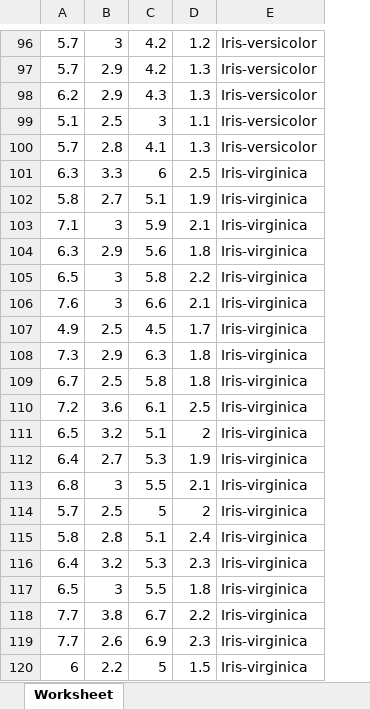
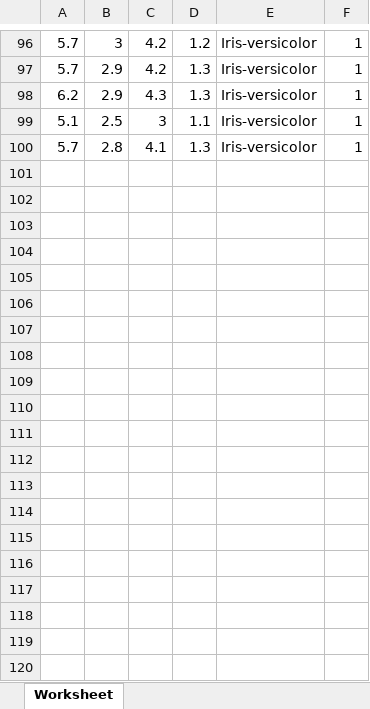
Before and after one commit to atjhoendz/single-layer-perceptron, an Excel workbook: iris-data.xlsx, sheet Worksheet, drawn as a sheet; only a part is shown, gaps mark what is left out; values as stored, in another font and other column widths than the file's, no borders; removed rows and columns are numbered as before the commit, all else as after; the diff covers the shown part only; the diff names each change by its address in the sheet, - before the commit and + after, or states it on an @@ line.

Commit message:
remove unused data

```diff
--- a/iris-data.xlsx (sheet Worksheet)
+++ b/iris-data.xlsx (sheet Worksheet)
+column F, rows 96-100: all 1
-row 101: 6.3 | 3.3 | 6 | 2.5 | Iris-virginica
-row 102: 5.8 | 2.7 | 5.1 | 1.9 | Iris-virginica
-row 103: 7.1 | 3 | 5.9 | 2.1 | Iris-virginica
-row 104: 6.3 | 2.9 | 5.6 | 1.8 | Iris-virginica
-row 105: 6.5 | 3 | 5.8 | 2.2 | Iris-virginica
-row 106: 7.6 | 3 | 6.6 | 2.1 | Iris-virginica
-row 107: 4.9 | 2.5 | 4.5 | 1.7 | Iris-virginica
-row 108: 7.3 | 2.9 | 6.3 | 1.8 | Iris-virginica
-row 109: 6.7 | 2.5 | 5.8 | 1.8 | Iris-virginica
-row 110: 7.2 | 3.6 | 6.1 | 2.5 | Iris-virginica
-row 111: 6.5 | 3.2 | 5.1 | 2 | Iris-virginica
-row 112: 6.4 | 2.7 | 5.3 | 1.9 | Iris-virginica
-row 113: 6.8 | 3 | 5.5 | 2.1 | Iris-virginica
-row 114: 5.7 | 2.5 | 5 | 2 | Iris-virginica
-row 115: 5.8 | 2.8 | 5.1 | 2.4 | Iris-virginica
-row 116: 6.4 | 3.2 | 5.3 | 2.3 | Iris-virginica
-row 117: 6.5 | 3 | 5.5 | 1.8 | Iris-virginica
-row 118: 7.7 | 3.8 | 6.7 | 2.2 | Iris-virginica
-row 119: 7.7 | 2.6 | 6.9 | 2.3 | Iris-virginica
-row 120: 6 | 2.2 | 5 | 1.5 | Iris-virginica
```
Also changed, not shown: 30 removed rows elsewhere in this sheet.
